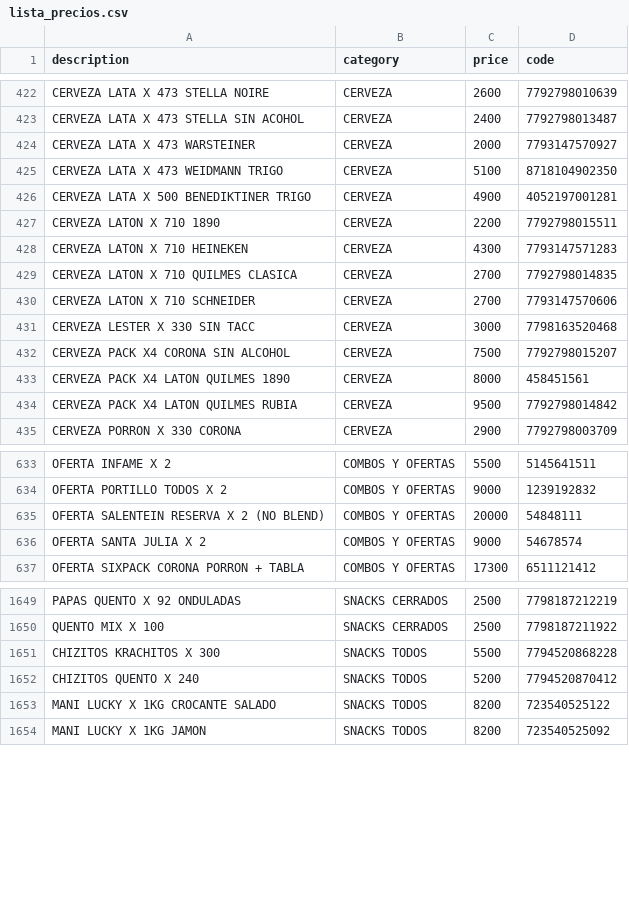
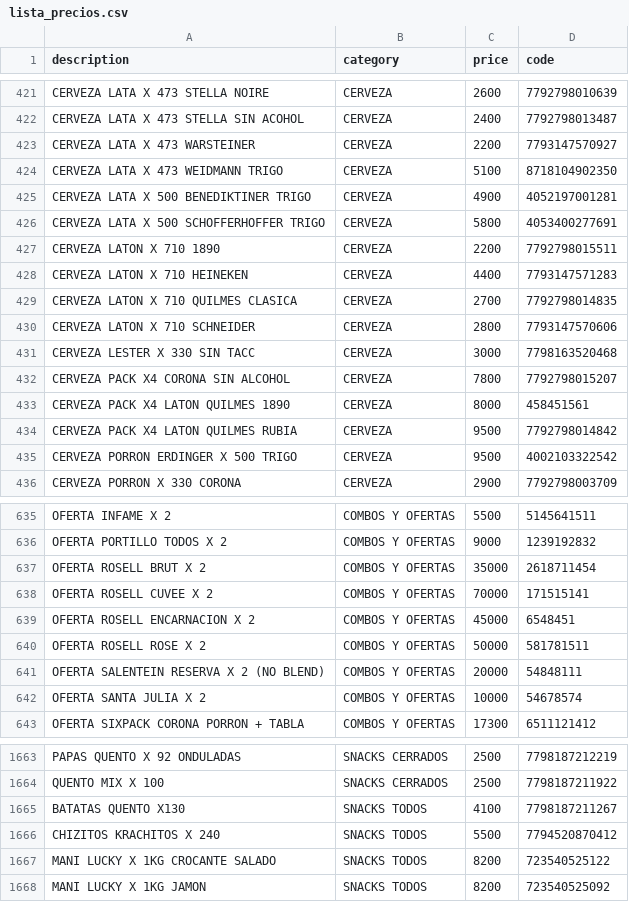
Before and after one commit to Daniel-Leguizamon/lista-precios-montes, a CSV file: lista_precios.csv, drawn as a sheet; only a part is shown, gaps mark what is left out; the diff covers the shown part only.

Commit message:
actualizacion de precios 29 de julio
cambios en santa julia, cerveza , etc

```diff
--- a/lista_precios.csv
+++ b/lista_precios.csv
@@ -423,13 +422,15 @@ CERVEZA LATA X 473 STELLA NOIRE;CERVEZA;2600;7792798010639
 CERVEZA LATA X 473 STELLA SIN ACOHOL;CERVEZA;2400;7792798013487
-CERVEZA LATA X 473 WARSTEINER;CERVEZA;2000;7793147570927
+CERVEZA LATA X 473 WARSTEINER;CERVEZA;2200;7793147570927
 CERVEZA LATA X 473 WEIDMANN TRIGO;CERVEZA;5100;8718104902350
 CERVEZA LATA X 500 BENEDIKTINER TRIGO;CERVEZA;4900;4052197001281
+CERVEZA LATA X 500 SCHOFFERHOFFER TRIGO;CERVEZA;5800;4053400277691
 CERVEZA LATON X 710 1890;CERVEZA;2200;7792798015511
-CERVEZA LATON X 710 HEINEKEN;CERVEZA;4300;7793147571283
+CERVEZA LATON X 710 HEINEKEN;CERVEZA;4400;7793147571283
 CERVEZA LATON X 710 QUILMES CLASICA;CERVEZA;2700;7792798014835
-CERVEZA LATON X 710 SCHNEIDER;CERVEZA;2700;7793147570606
+CERVEZA LATON X 710 SCHNEIDER;CERVEZA;2800;7793147570606
 CERVEZA LESTER X 330 SIN TACC;CERVEZA;3000;7798163520468
-CERVEZA PACK X4 CORONA SIN ALCOHOL;CERVEZA;7500;7792798015207
+CERVEZA PACK X4 CORONA SIN ALCOHOL;CERVEZA;7800;7792798015207
 CERVEZA PACK X4 LATON QUILMES 1890;CERVEZA;8000;458451561
 CERVEZA PACK X4 LATON QUILMES RUBIA;CERVEZA;9500;7792798014842
+CERVEZA PORRON ERDINGER X 500 TRIGO;CERVEZA;9500;4002103322542
 CERVEZA PORRON X 330 CORONA;CERVEZA;2900;7792798003709
@@ -634,4 +636,8 @@ OFERTA INFAME X 2;COMBOS Y OFERTAS;5500;5145641511
 OFERTA PORTILLO TODOS X 2;COMBOS Y OFERTAS;9000;1239192832
+OFERTA ROSELL BRUT X 2;COMBOS Y OFERTAS;35000;2618711454
+OFERTA ROSELL CUVEE X 2;COMBOS Y OFERTAS;70000;171515141
+OFERTA ROSELL ENCARNACION X 2;COMBOS Y OFERTAS;45000;6548451
+OFERTA ROSELL ROSE X 2;COMBOS Y OFERTAS;50000;581781511
 OFERTA SALENTEIN RESERVA X 2 (NO BLEND);COMBOS Y OFERTAS;20000;54848111
-OFERTA SANTA JULIA X 2;COMBOS Y OFERTAS;9000;54678574
+OFERTA SANTA JULIA X 2;COMBOS Y OFERTAS;10000;54678574
 OFERTA SIXPACK CORONA PORRON + TABLA;COMBOS Y OFERTAS;17300;6511121412
@@ -1650,4 +1664,4 @@ PAPAS QUENTO X 92 ONDULADAS;SNACKS CERRADOS;2500;7798187212219
 QUENTO MIX X 100;SNACKS CERRADOS;2500;7798187211922
-CHIZITOS KRACHITOS X 300;SNACKS TODOS;5500;7794520868228
-CHIZITOS QUENTO X 240;SNACKS TODOS;5200;7794520870412
+BATATAS QUENTO X130;SNACKS TODOS;4100;7798187211267
+CHIZITOS KRACHITOS X 240;SNACKS TODOS;5500;7794520870412
 MANI LUCKY X 1KG CROCANTE SALADO;SNACKS TODOS;8200;723540525122
```
Also changed, not shown: 13 added rows, 2 removed rows and 57 edited cells elsewhere in this file.
